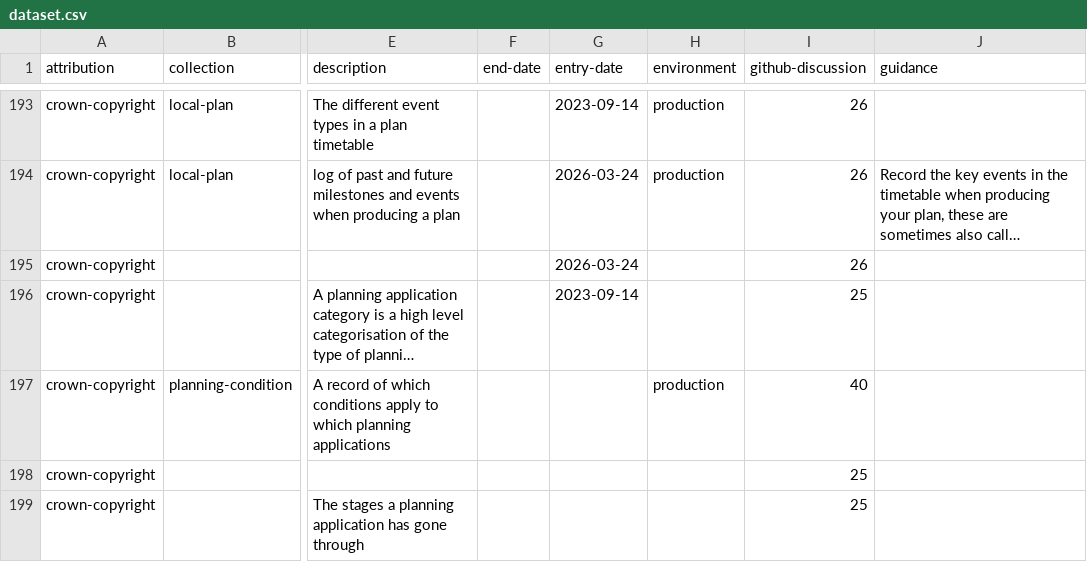
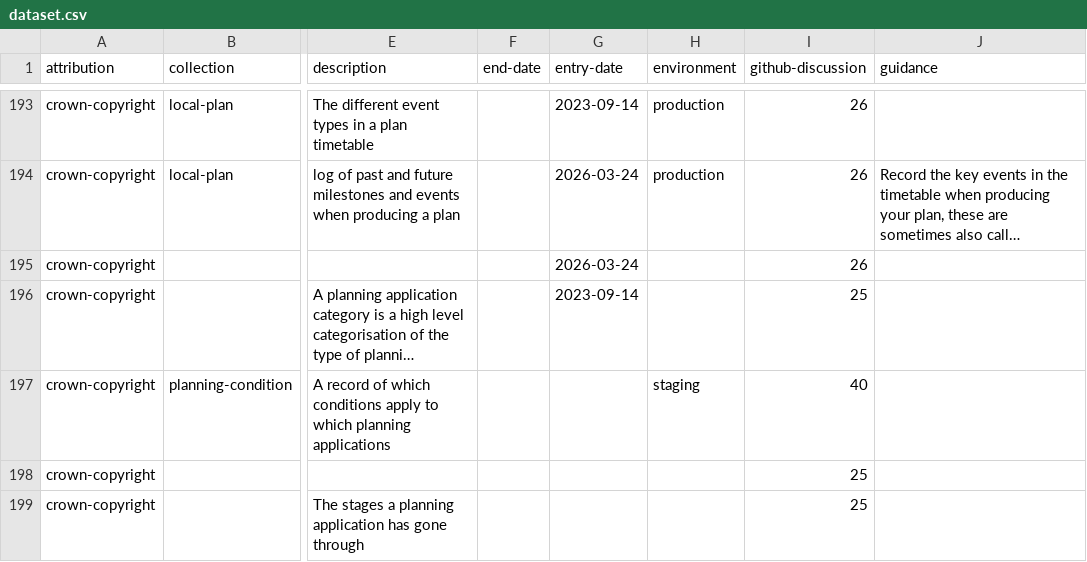
Before and after one commit to digital-land/specification, a CSV file: specification/dataset.csv, drawn as a sheet; only a part is shown, gaps mark what is left out; long unchanged cells end in …; the diff names each change by its address in the sheet, - before the commit and + after, or states it on an @@ line.

Commit message:
Rebuilt specification 2026-10-14

```diff
--- a/specification/dataset.csv
+++ b/specification/dataset.csv
-H197 (environment): production
+H197 (environment): staging
```
